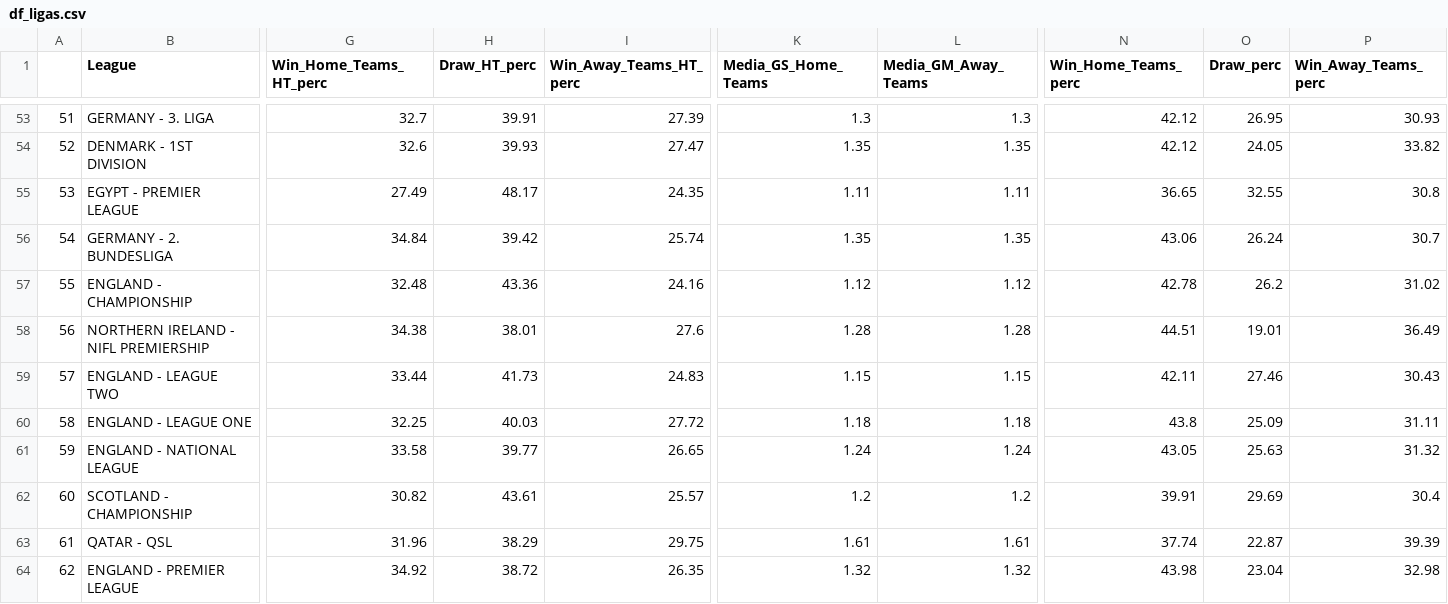
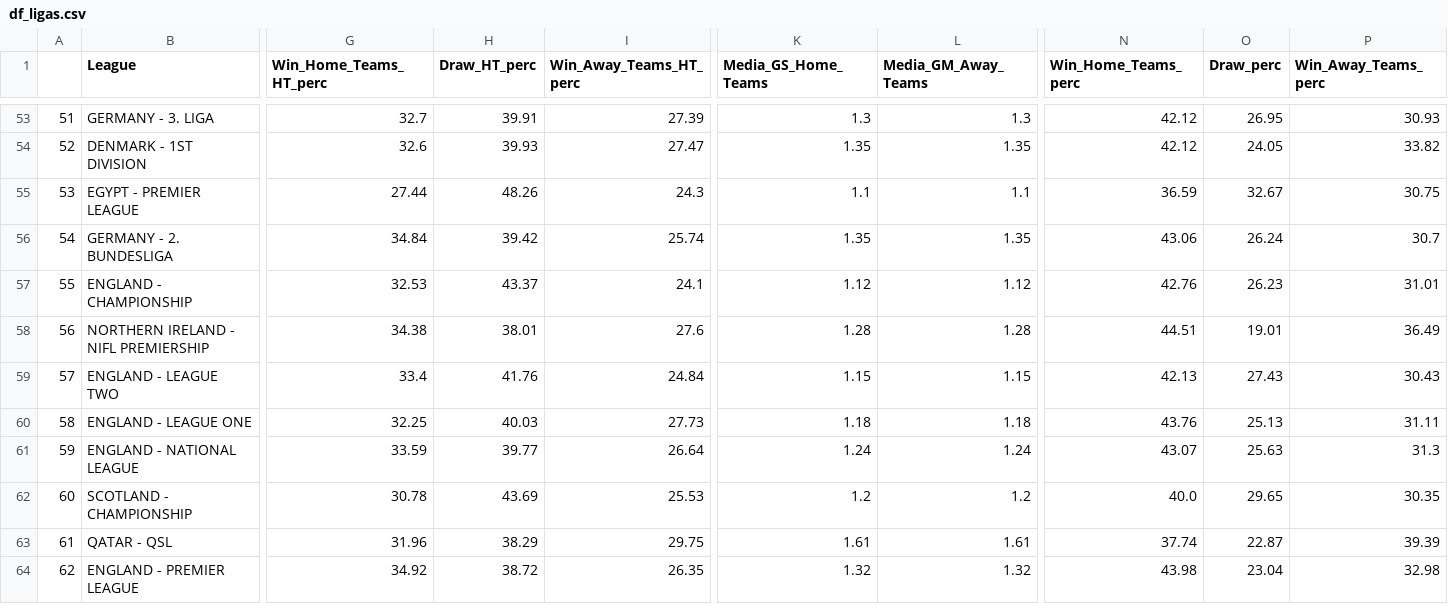
Before and after one commit to RedLegacy227/dados_ligas, a CSV file: df_ligas.csv, drawn as a sheet; only a part is shown, gaps mark what is left out; the diff covers the shown part only; the diff names each change by its address in the sheet, - before the commit and + after, or states it on an @@ line.

Commit message:
Update df_ligas.csv

```diff
--- a/df_ligas.csv
+++ b/df_ligas.csv
-G55 (Win_Home_Teams_HT_perc): 27.49
+G55 (Win_Home_Teams_HT_perc): 27.44
-H55 (Draw_HT_perc): 48.17
+H55 (Draw_HT_perc): 48.26
-I55 (Win_Away_Teams_HT_perc): 24.35
+I55 (Win_Away_Teams_HT_perc): 24.3
-K55 (Media_GS_Home_Teams): 1.11
+K55 (Media_GS_Home_Teams): 1.1
-L55 (Media_GM_Away_Teams): 1.11
+L55 (Media_GM_Away_Teams): 1.1
-N55 (Win_Home_Teams_perc): 36.65
+N55 (Win_Home_Teams_perc): 36.59
-O55 (Draw_perc): 32.55
+O55 (Draw_perc): 32.67
-P55 (Win_Away_Teams_perc): 30.8
+P55 (Win_Away_Teams_perc): 30.75
-G57 (Win_Home_Teams_HT_perc): 32.48
+G57 (Win_Home_Teams_HT_perc): 32.53
-H57 (Draw_HT_perc): 43.36
+H57 (Draw_HT_perc): 43.37
-I57 (Win_Away_Teams_HT_perc): 24.16
+I57 (Win_Away_Teams_HT_perc): 24.1
-N57 (Win_Home_Teams_perc): 42.78
+N57 (Win_Home_Teams_perc): 42.76
-O57 (Draw_perc): 26.2
+O57 (Draw_perc): 26.23
-P57 (Win_Away_Teams_perc): 31.02
+P57 (Win_Away_Teams_perc): 31.01
-G59 (Win_Home_Teams_HT_perc): 33.44
+G59 (Win_Home_Teams_HT_perc): 33.4
-H59 (Draw_HT_perc): 41.73
+H59 (Draw_HT_perc): 41.76
-I59 (Win_Away_Teams_HT_perc): 24.83
+I59 (Win_Away_Teams_HT_perc): 24.84
-N59 (Win_Home_Teams_perc): 42.11
+N59 (Win_Home_Teams_perc): 42.13
-O59 (Draw_perc): 27.46
+O59 (Draw_perc): 27.43
-I60 (Win_Away_Teams_HT_perc): 27.72
+I60 (Win_Away_Teams_HT_perc): 27.73
-N60 (Win_Home_Teams_perc): 43.8
+N60 (Win_Home_Teams_perc): 43.76
-O60 (Draw_perc): 25.09
+O60 (Draw_perc): 25.13
-G61 (Win_Home_Teams_HT_perc): 33.58
+G61 (Win_Home_Teams_HT_perc): 33.59
-I61 (Win_Away_Teams_HT_perc): 26.65
+I61 (Win_Away_Teams_HT_perc): 26.64
-N61 (Win_Home_Teams_perc): 43.05
+N61 (Win_Home_Teams_perc): 43.07
-P61 (Win_Away_Teams_perc): 31.32
+P61 (Win_Away_Teams_perc): 31.3
-G62 (Win_Home_Teams_HT_perc): 30.82
+G62 (Win_Home_Teams_HT_perc): 30.78
-H62 (Draw_HT_perc): 43.61
+H62 (Draw_HT_perc): 43.69
-I62 (Win_Away_Teams_HT_perc): 25.57
+I62 (Win_Away_Teams_HT_perc): 25.53
-N62 (Win_Home_Teams_perc): 39.91
+N62 (Win_Home_Teams_perc): 40.0
-O62 (Draw_perc): 29.69
+O62 (Draw_perc): 29.65
-P62 (Win_Away_Teams_perc): 30.4
+P62 (Win_Away_Teams_perc): 30.35
```
Also changed, not shown: 23 edited cells elsewhere in this file.
